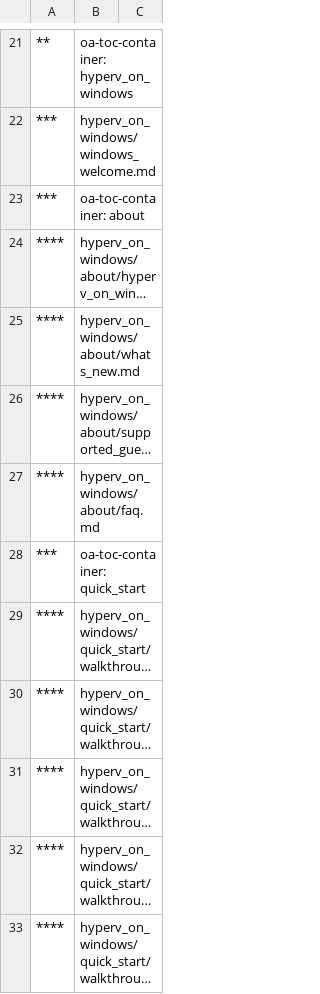
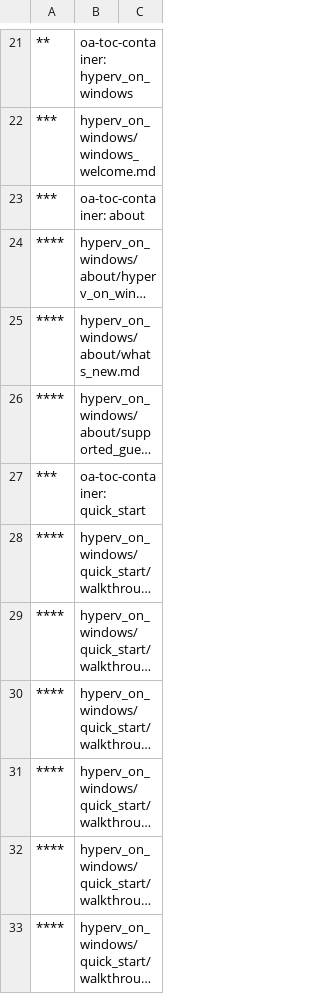
Before and after one commit to MicrosoftDocs/Virtualization-Documentation, a CSV file: virtualization/TOC.csv, drawn as a sheet; only a part is shown, gaps mark what is left out; the shorter side is filled out with more unchanged rows; long unchanged cells end in …; the diff names each change by its address in the sheet, - before the commit and + after, or states it on an @@ line.

Commit message:
rm faq

```diff
--- a/virtualization/TOC.csv
+++ b/virtualization/TOC.csv
-row 27: **** | hyperv_on_windows/about/faq.md
```
